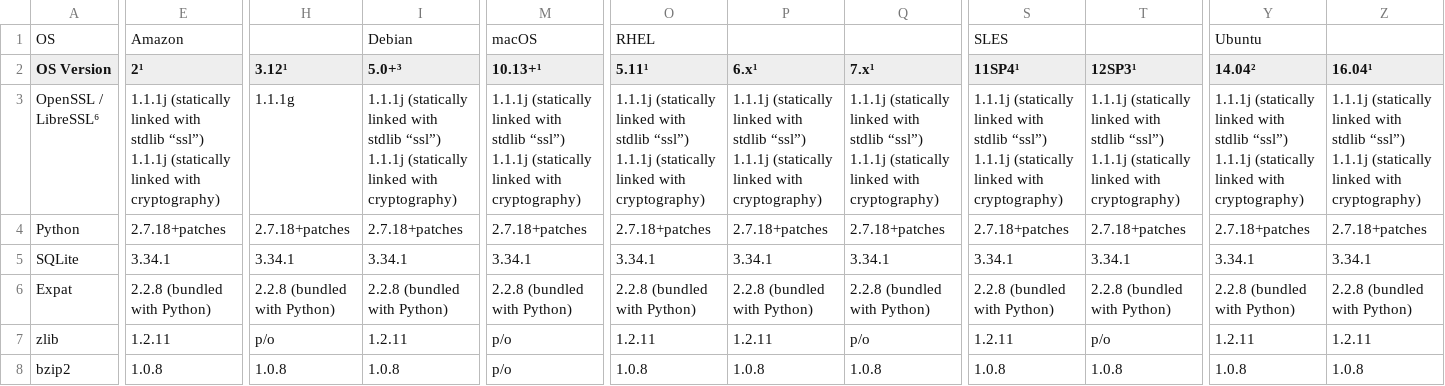
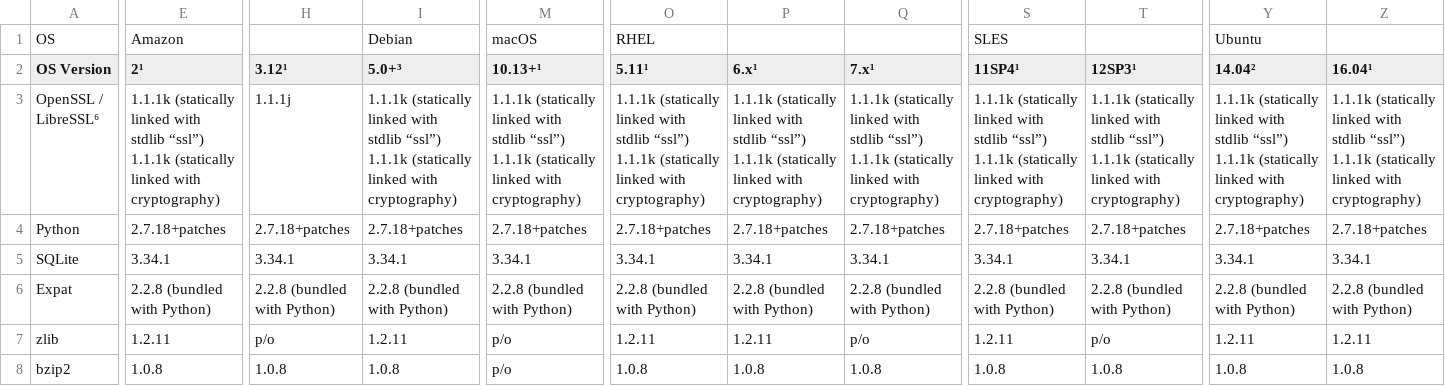
Before and after one commit to chevah/python-package, a CSV file: external_deps.csv, drawn as a sheet; only a part is shown, gaps mark what is left out; ↵ is a line break in a cell; the diff covers the shown part only; the diff names each change by its address in the sheet, - before the commit and + after, or states it on an @@ line.

Commit message:
Documented updated OpenSSL version.

```diff
--- a/external_deps.csv
+++ b/external_deps.csv
-E3 (2¹): 1.1.1j (statically linked with stdlib “ssl”) ↵ 1.1.1j (statically linked…
+E3 (2¹): 1.1.1k (statically linked with stdlib “ssl”) ↵ 1.1.1k (statically linked…
-H3 (3.12¹): 1.1.1g
+H3 (3.12¹): 1.1.1j
-I3 (5.0+³): 1.1.1j (statically linked with stdlib “ssl”) ↵ 1.1.1j (statically linked…
+I3 (5.0+³): 1.1.1k (statically linked with stdlib “ssl”) ↵ 1.1.1k (statically linked…
-M3 (10.13+¹): 1.1.1j (statically linked with stdlib “ssl”) ↵ 1.1.1j (statically linked…
+M3 (10.13+¹): 1.1.1k (statically linked with stdlib “ssl”) ↵ 1.1.1k (statically linked…
-O3 (5.11¹): 1.1.1j (statically linked with stdlib “ssl”) ↵ 1.1.1j (statically linked…
+O3 (5.11¹): 1.1.1k (statically linked with stdlib “ssl”) ↵ 1.1.1k (statically linked…
-P3 (6.x¹): 1.1.1j (statically linked with stdlib “ssl”) ↵ 1.1.1j (statically linked…
+P3 (6.x¹): 1.1.1k (statically linked with stdlib “ssl”) ↵ 1.1.1k (statically linked…
-Q3 (7.x¹): 1.1.1j (statically linked with stdlib “ssl”) ↵ 1.1.1j (statically linked…
+Q3 (7.x¹): 1.1.1k (statically linked with stdlib “ssl”) ↵ 1.1.1k (statically linked…
-S3 (11SP4¹): 1.1.1j (statically linked with stdlib “ssl”) ↵ 1.1.1j (statically linked…
+S3 (11SP4¹): 1.1.1k (statically linked with stdlib “ssl”) ↵ 1.1.1k (statically linked…
-T3 (12SP3¹): 1.1.1j (statically linked with stdlib “ssl”) ↵ 1.1.1j (statically linked…
+T3 (12SP3¹): 1.1.1k (statically linked with stdlib “ssl”) ↵ 1.1.1k (statically linked…
-Y3 (14.04²): 1.1.1j (statically linked with stdlib “ssl”) ↵ 1.1.1j (statically linked…
+Y3 (14.04²): 1.1.1k (statically linked with stdlib “ssl”) ↵ 1.1.1k (statically linked…
-Z3 (16.04¹): 1.1.1j (statically linked with stdlib “ssl”) ↵ 1.1.1j (statically linked…
+Z3 (16.04¹): 1.1.1k (statically linked with stdlib “ssl”) ↵ 1.1.1k (statically linked…
```
Also changed, not shown: 1 edited cell elsewhere in this file, 1 other file.
